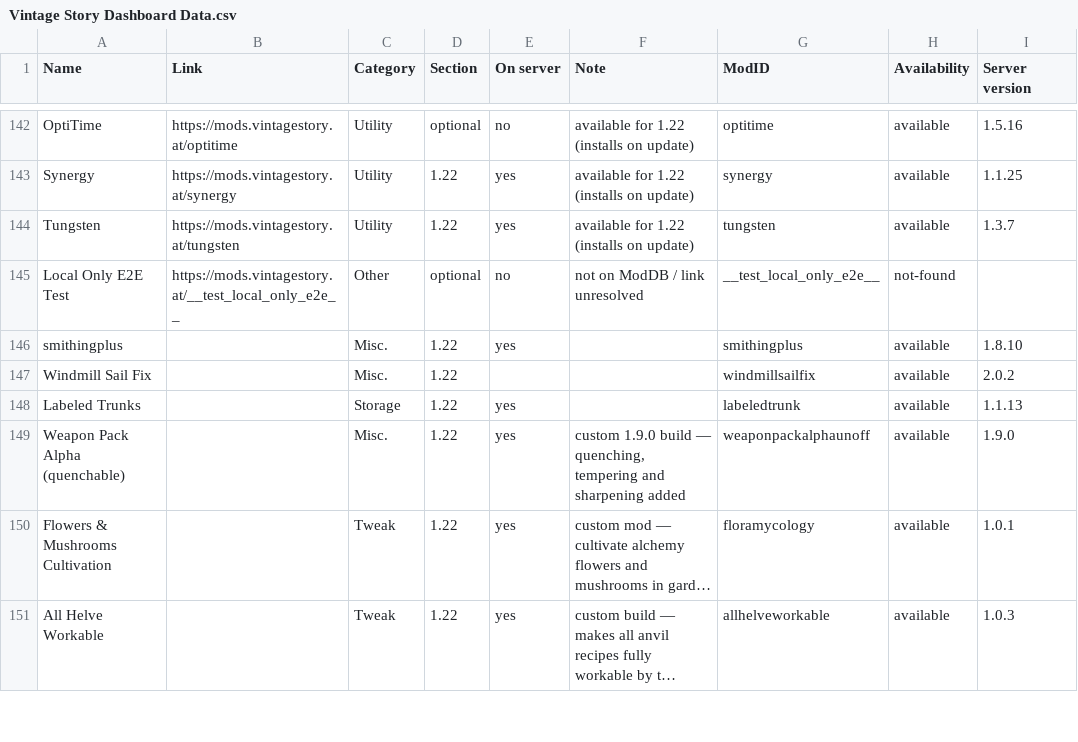
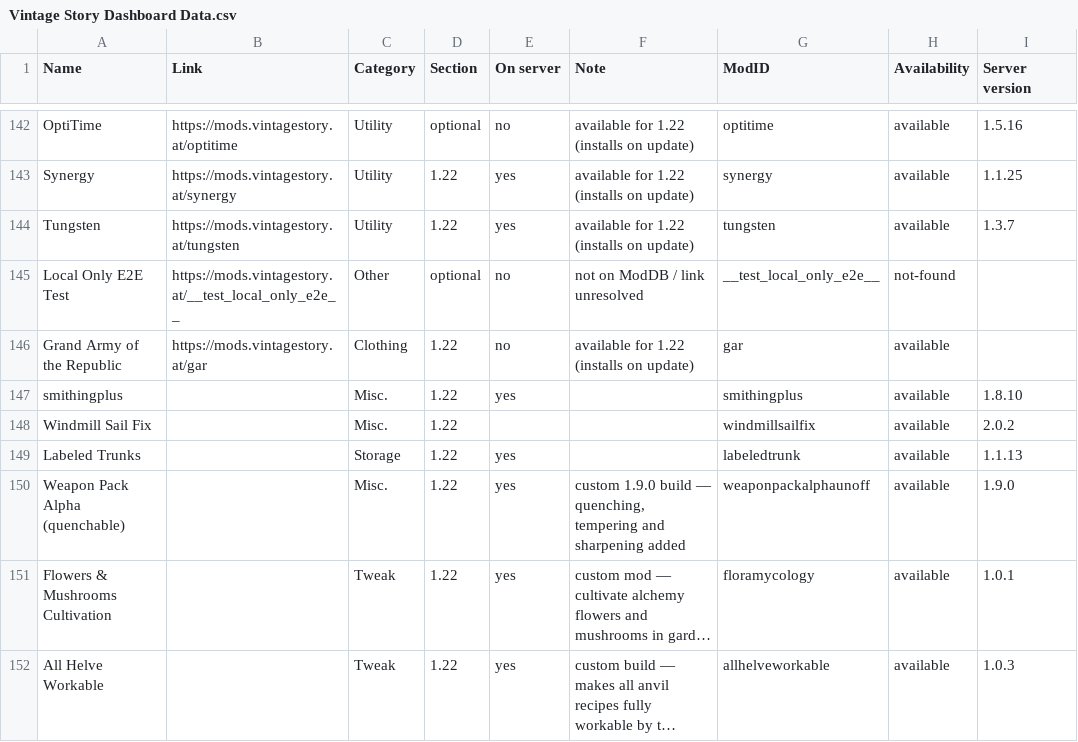
Before and after one commit to ConnyZs/VintageStory, a CSV file: Vintage Story Dashboard Data.csv, drawn as a sheet; only a part is shown, gaps mark what is left out; long unchanged cells end in …; the diff names each change by its address in the sheet, - before the commit and + after, or states it on an @@ line.

```diff
--- a/Vintage Story Dashboard Data.csv
+++ b/Vintage Story Dashboard Data.csv
+row 146: Grand Army of the Republic | https://mods.vintagestory.at/gar | Clothing | 1.22 | no | available for 1.22 (installs on update) | gar | available
```
Also changed, not shown: 3 other files.
